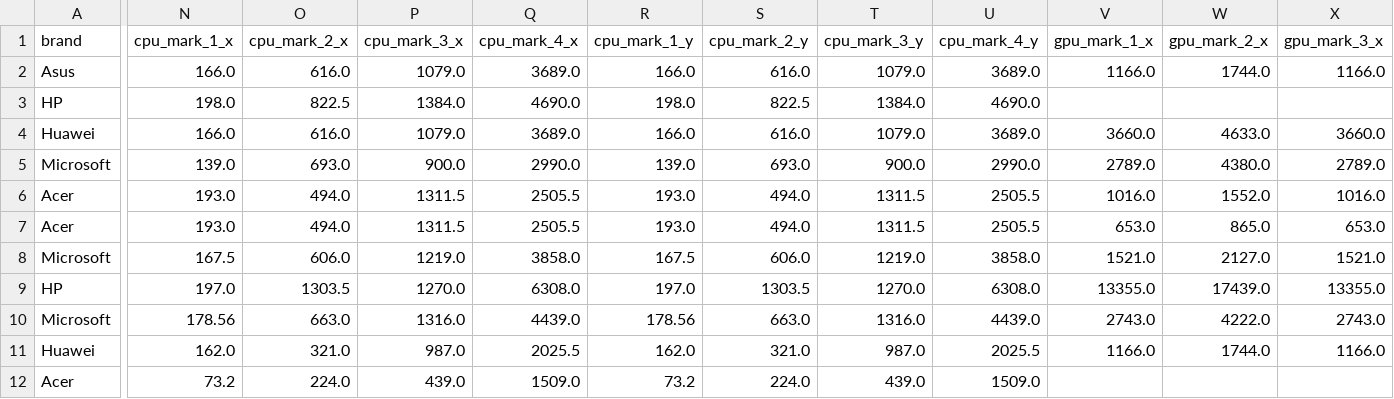
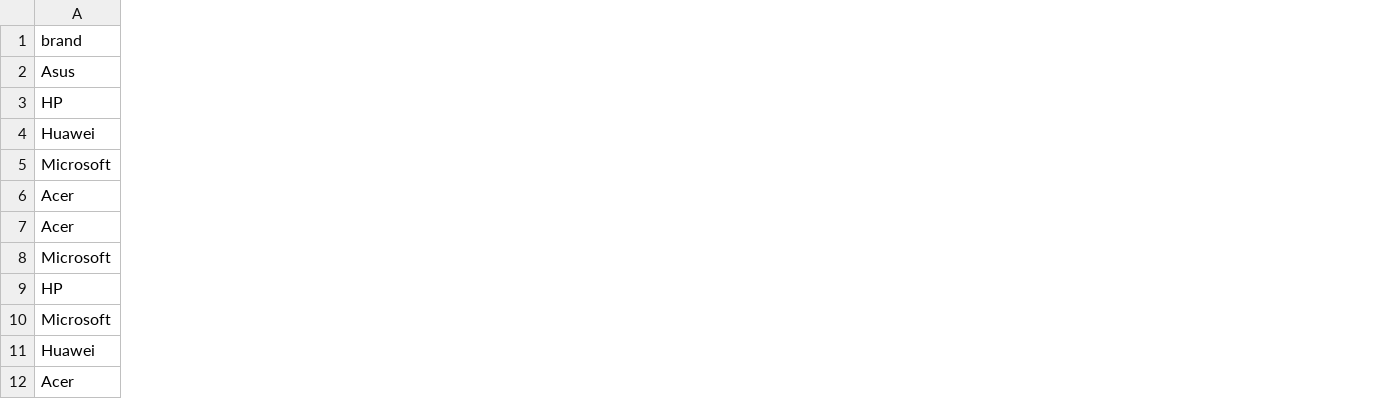
Before and after one commit to gqin10/notebooks-recommender-system, a CSV file: data/notebook_data.csv, drawn as a sheet; only a part is shown, gaps mark what is left out; removed rows and columns are numbered as before the commit, all else as after; the diff covers the shown part only; the diff names each change by its address in the sheet, - before the commit and + after, or states it on an @@ line.

Commit message:
normalize marks and merge notebook, cpu, and gpu data

```diff
--- a/data/notebook_data.csv
+++ b/data/notebook_data.csv
-column N (cpu_mark_1_x), rows 2-12: 166.0 | 198.0 | 166.0 | 139.0 | 193.0 | 193.0 | 167.5 | 197.0 | 178.56 | 162.0 | 73.2
-column O (cpu_mark_2_x), rows 2-12: 616.0 | 822.5 | 616.0 | 693.0 | 494.0 | 494.0 | 606.0 | 1303.5 | 663.0 | 321.0 | 224.0
-column P (cpu_mark_3_x), rows 2-12: 1079.0 | 1384.0 | 1079.0 | 900.0 | 1311.5 | 1311.5 | 1219.0 | 1270.0 | 1316.0 | 987.0 | 439.0
-column Q (cpu_mark_4_x), rows 2-12: 3689.0 | 4690.0 | 3689.0 | 2990.0 | 2505.5 | 2505.5 | 3858.0 | 6308.0 | 4439.0 | 2025.5 | 1509.0
-column R (cpu_mark_1_y), rows 2-12: 166.0 | 198.0 | 166.0 | 139.0 | 193.0 | 193.0 | 167.5 | 197.0 | 178.56 | 162.0 | 73.2
-column S (cpu_mark_2_y), rows 2-12: 616.0 | 822.5 | 616.0 | 693.0 | 494.0 | 494.0 | 606.0 | 1303.5 | 663.0 | 321.0 | 224.0
-column T (cpu_mark_3_y), rows 2-12: 1079.0 | 1384.0 | 1079.0 | 900.0 | 1311.5 | 1311.5 | 1219.0 | 1270.0 | 1316.0 | 987.0 | 439.0
-column U (cpu_mark_4_y), rows 2-12: 3689.0 | 4690.0 | 3689.0 | 2990.0 | 2505.5 | 2505.5 | 3858.0 | 6308.0 | 4439.0 | 2025.5 | 1509.0
-column V (gpu_mark_1_x), rows 2-11: 1166.0 |  | 3660.0 | 2789.0 | 1016.0 | 653.0 | 1521.0 | 13355.0 | 2743.0 | 1166.0
-column W (gpu_mark_2_x), rows 2-11: 1744.0 |  | 4633.0 | 4380.0 | 1552.0 | 865.0 | 2127.0 | 17439.0 | 4222.0 | 1744.0
-column X (gpu_mark_3_x), rows 2-11: 1166.0 |  | 3660.0 | 2789.0 | 1016.0 | 653.0 | 1521.0 | 13355.0 | 2743.0 | 1166.0
```
Also changed, not shown: 4 added columns and 5 removed columns elsewhere in this file, data/cpu.csv, data/gpu.csv, 1 other file.
